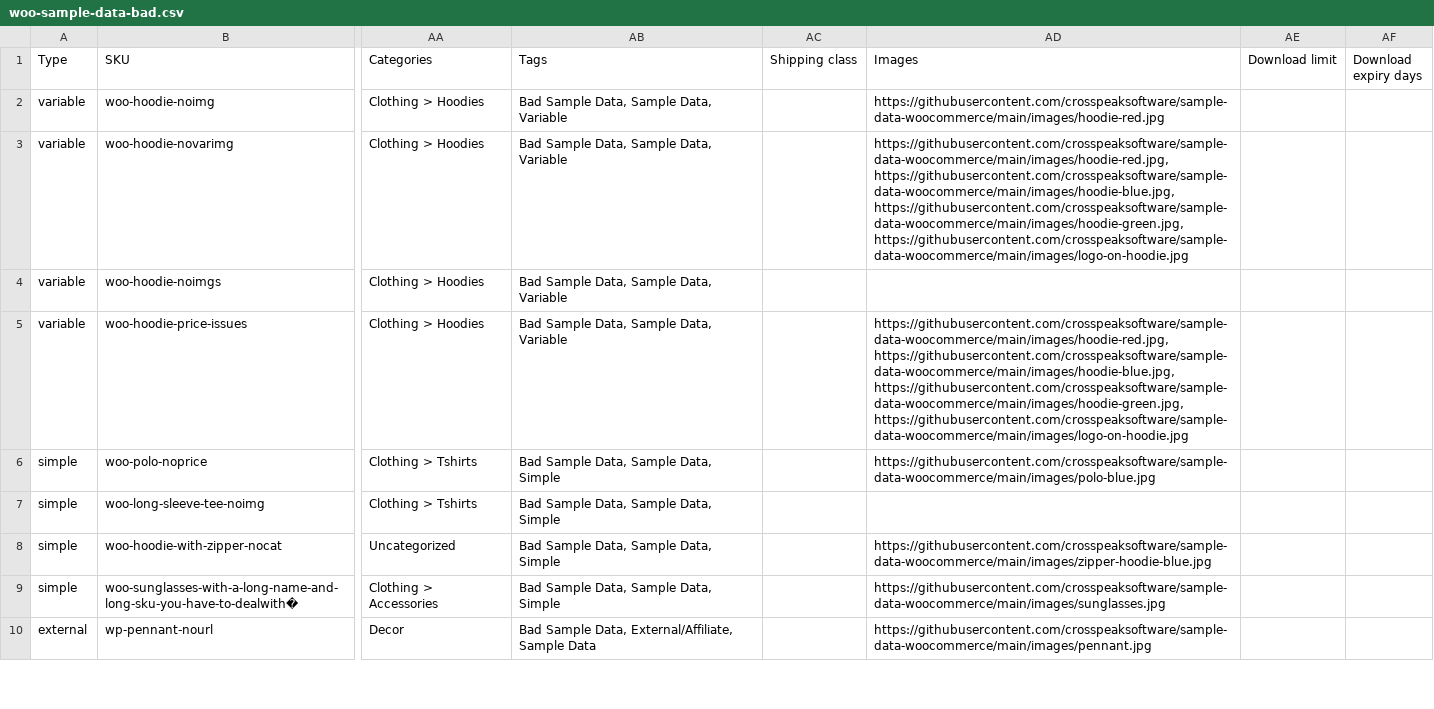
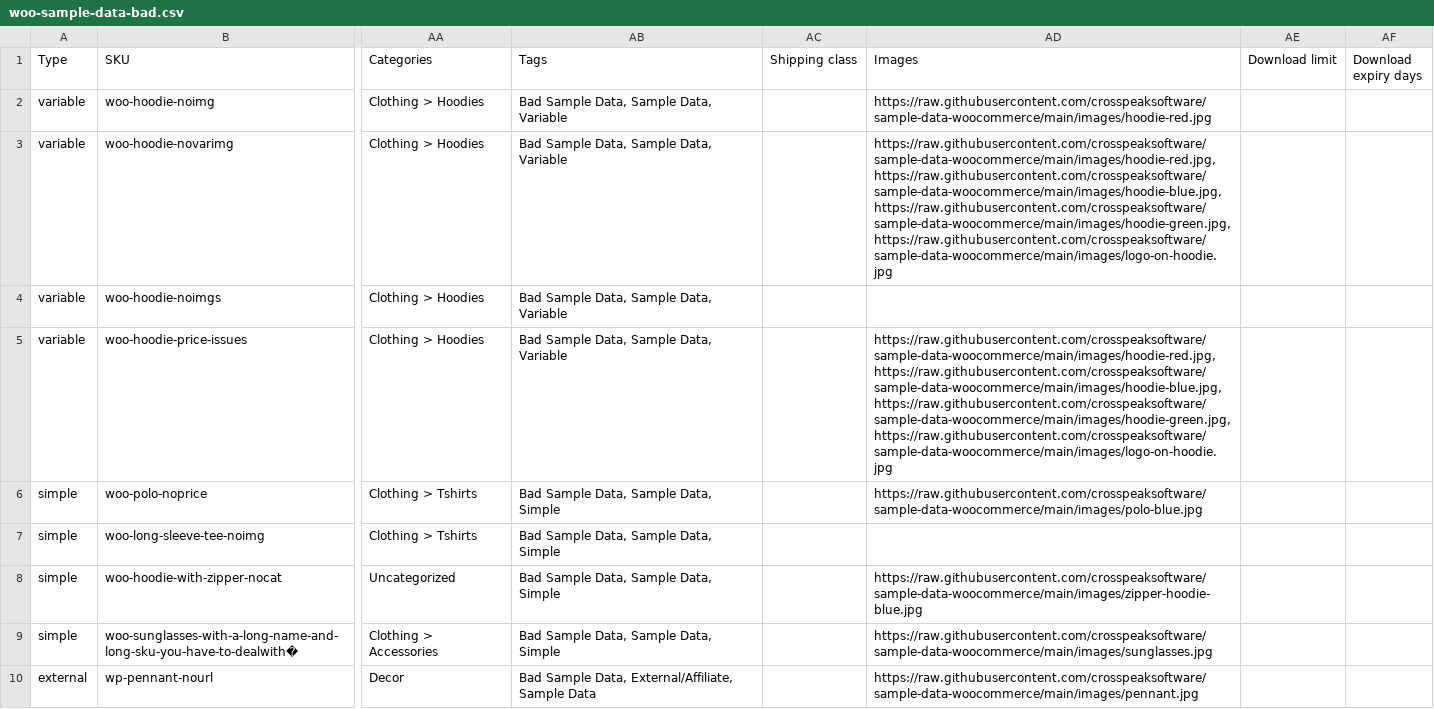
Before and after one commit to crosspeaksoftware/sample-data-woocommerce, a CSV file: woo-sample-data-bad.csv, drawn as a sheet; only a part is shown, gaps mark what is left out; the diff covers the shown part only; the diff names each change by its address in the sheet, - before the commit and + after, or states it on an @@ line.

```diff
--- a/woo-sample-data-bad.csv
+++ b/woo-sample-data-bad.csv
-AD2 (Images): https://githubusercontent.com/crosspeaksoftware/sample-data-woocommerce/main/images/hoodie-red.jpg
+AD2 (Images): https://raw.githubusercontent.com/crosspeaksoftware/sample-data-woocommerce/main/images/hoodie-red.jpg
-AD3 (Images): https://githubusercontent.com/crosspeaksoftware/sample-data-woocommerce/main/images/hoodie-red.jpg, https://githubusercontent.com/crosspeaksoftware/sample-data-woocommerce/main/images/hoodie-blue.jpg, https://githubusercontent.com/crosspeaksoftware/sample-data-woocommerce/main/images/hoodie-green.jpg, https://githubusercontent.com/crosspeaksoftware/sample-data-woocommerce/main/images/logo-on-hoodie.jpg
+AD3 (Images): https://raw.githubusercontent.com/crosspeaksoftware/sample-data-woocommerce/main/images/hoodie-red.jpg, https://raw.githubusercontent.com/crosspeaksoftware/sample-data-woocommerce/main/images/hoodie-blue.jpg, https://raw.githubusercontent.com/crosspeaksoftware/sample-data-woocommerce/main/images/hoodie-green.jpg, https://raw.githubusercontent.com/crosspeaksoftware/sample-data-woocommerce/main/images/logo-on-hoodie.jpg
-AD5 (Images): https://githubusercontent.com/crosspeaksoftware/sample-data-woocommerce/main/images/hoodie-red.jpg, https://githubusercontent.com/crosspeaksoftware/sample-data-woocommerce/main/images/hoodie-blue.jpg, https://githubusercontent.com/crosspeaksoftware/sample-data-woocommerce/main/images/hoodie-green.jpg, https://githubusercontent.com/crosspeaksoftware/sample-data-woocommerce/main/images/logo-on-hoodie.jpg
+AD5 (Images): https://raw.githubusercontent.com/crosspeaksoftware/sample-data-woocommerce/main/images/hoodie-red.jpg, https://raw.githubusercontent.com/crosspeaksoftware/sample-data-woocommerce/main/images/hoodie-blue.jpg, https://raw.githubusercontent.com/crosspeaksoftware/sample-data-woocommerce/main/images/hoodie-green.jpg, https://raw.githubusercontent.com/crosspeaksoftware/sample-data-woocommerce/main/images/logo-on-hoodie.jpg
-AD6 (Images): https://githubusercontent.com/crosspeaksoftware/sample-data-woocommerce/main/images/polo-blue.jpg
+AD6 (Images): https://raw.githubusercontent.com/crosspeaksoftware/sample-data-woocommerce/main/images/polo-blue.jpg
-AD8 (Images): https://githubusercontent.com/crosspeaksoftware/sample-data-woocommerce/main/images/zipper-hoodie-blue.jpg
+AD8 (Images): https://raw.githubusercontent.com/crosspeaksoftware/sample-data-woocommerce/main/images/zipper-hoodie-blue.jpg
-AD9 (Images): https://githubusercontent.com/crosspeaksoftware/sample-data-woocommerce/main/images/sunglasses.jpg
+AD9 (Images): https://raw.githubusercontent.com/crosspeaksoftware/sample-data-woocommerce/main/images/sunglasses.jpg
-AD10 (Images): https://githubusercontent.com/crosspeaksoftware/sample-data-woocommerce/main/images/pennant.jpg
+AD10 (Images): https://raw.githubusercontent.com/crosspeaksoftware/sample-data-woocommerce/main/images/pennant.jpg
```
Also changed, not shown: 13 edited cells elsewhere in this file, woo-sample-data-good.csv.
